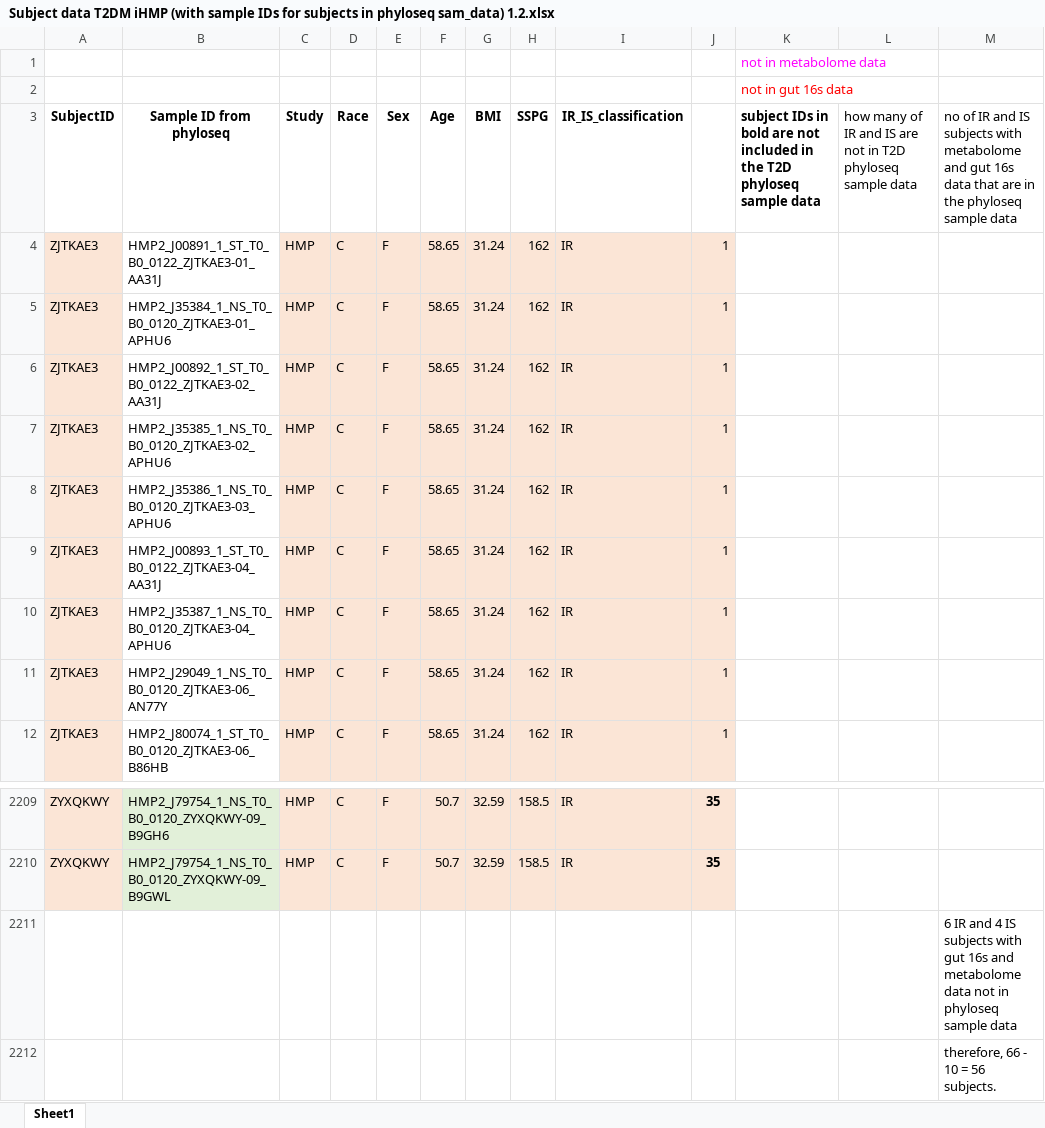
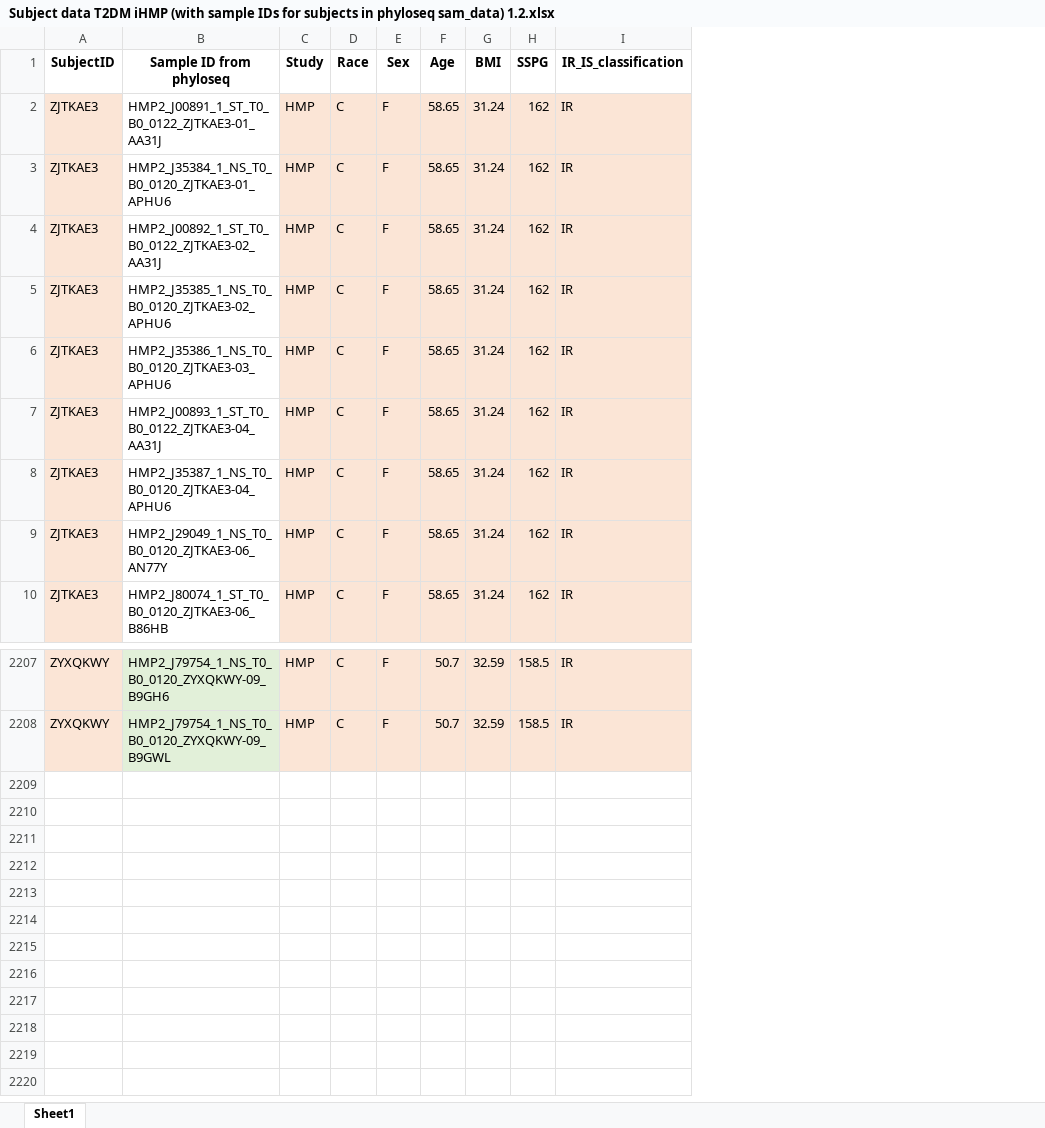
Before and after one commit to sabdeolive/Sabrina_BMS_Bachelor-Internship, an Excel workbook: T2DM iHMP Data/subject data/Subject data T2DM iHMP (with sample IDs for subjects in phyloseq sam_data) 1.2.xlsx, sheet Sheet1, drawn as a sheet; only a part is shown, gaps mark what is left out; values as stored, in another font and other column widths than the file's, no borders; removed rows and columns are numbered as before the commit, all else as after; the diff names each change by its address in the sheet, - before the commit and + after, or states it on an @@ line.

Commit message:
Update Subject data T2DM iHMP (with sample IDs for subjects in phyloseq sam_data) 1.2.xlsx

```diff
--- a/T2DM iHMP Data/subject data/Subject data T2DM iHMP (with sample IDs for subjects in phyloseq sam_data) 1.2.xlsx (sheet Sheet1)
+++ b/T2DM iHMP Data/subject data/Subject data T2DM iHMP (with sample IDs for subjects in phyloseq sam_data) 1.2.xlsx (sheet Sheet1)
-column J, rows 4-12: all 1; rows 2209-2210: 35 | 35
-column K, row 3: subject IDs in bold are not included in the T2D phyloseq sample data
-column L, row 3: how many of IR and IS are not in T2D phyloseq sample data
-column M, row 3: no of IR and IS subjects with metabolome and gut 16s data that are in the phyloseq sample data
-row 1:  |  |  |  |  |  |  |  |  |  | not in metabolome data
-row 2:  |  |  |  |  |  |  |  |  |  | not in gut 16s data
-row 2211:  |  |  |  |  |  |  |  |  |  |  |  | 6 IR and 4 IS subjects with gut 16s and metabolome data not in phyloseq sample data
-row 2212:  |  |  |  |  |  |  |  |  |  |  |  | therefore, 66 - 10 = 56 subjects.
```
